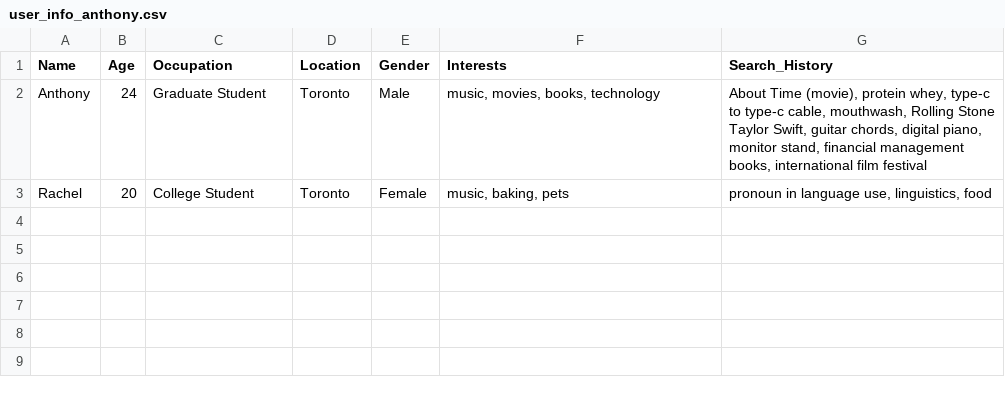
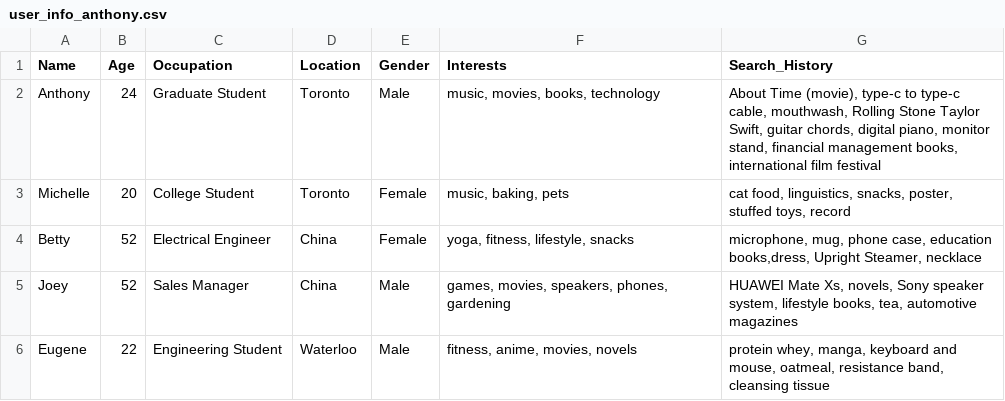
Before and after one commit to ece1786-2024/AdVize, a CSV file: user_info_anthony.csv, drawn as a sheet.

```diff
--- a/user_info_anthony.csv
+++ b/user_info_anthony.csv
@@ -1,3 +1,6 @@
 Name,Age,Occupation,Location,Gender,Interests,Search_History
-Anthony,24,Graduate Student,Toronto,Male,"music, movies, books, technology","About Time (movie), protein whey, type-c to type-c cable, mouthwash, Rolling Stone Taylor Swift, guitar chords, digital piano, monitor stand, financial management books, international film festival"
-Rachel,20,College Student,Toronto,Female,"music, baking, pets","pronoun in language use, linguistics, food"
+Anthony,24,Graduate Student,Toronto,Male,"music, movies, books, technology","About Time (movie), type-c to type-c cable, mouthwash, Rolling Stone Taylor Swift, guitar chords, digital piano, monitor stand, financial management books, international film festival"
+Michelle,20,College Student,Toronto,Female,"music, baking, pets","cat food, linguistics, snacks, poster, stuffed toys, record"
+Betty,52,Electrical Engineer,China,Female,"yoga, fitness, lifestyle, snacks","microphone, mug, phone case, education books,dress, Upright Steamer, necklace"
+Joey,52,Sales Manager,China,Male,"games, movies, speakers, phones, gardening","HUAWEI Mate Xs, novels, Sony speaker system, lifestyle books, tea, automotive magazines"
+Eugene,22,Engineering Student,Waterloo,Male,"fitness, anime, movies, novels","protein whey, manga, keyboard and mouse, oatmeal, resistance band, cleansing tissue"
```
Also changed, not shown: 1 other file.
